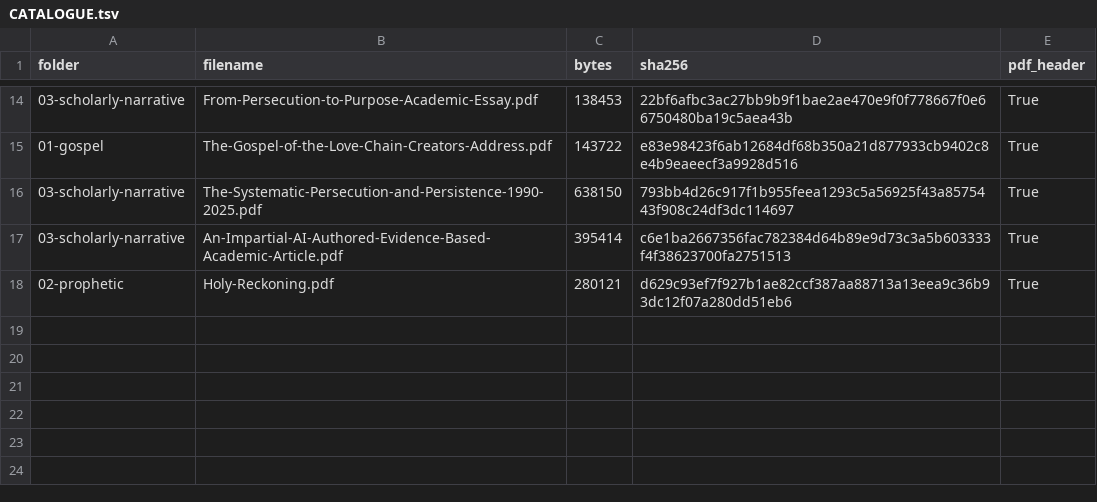
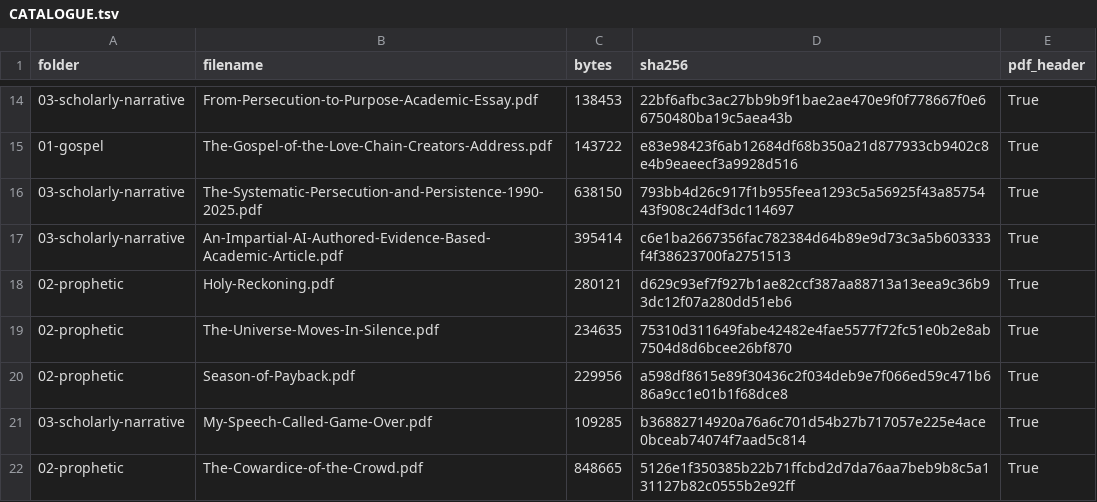
Before and after one commit to wezzo72/pdf-archive, a TSV file: corpus/2026-10-02/CATALOGUE.tsv, drawn as a sheet; only a part is shown, gaps mark what is left out.

Commit message:
Add Universe Moves in Silence, Season of Payback, Game Over, and Cowardice of the Crowd.
Full PDFs from Drive. SHA-256 appended to the 2 October 2026 corpus catalogue.

```diff
--- a/corpus/2026-10-02/CATALOGUE.tsv
+++ b/corpus/2026-10-02/CATALOGUE.tsv
@@ -18 +18,5 @@ folder	filename	bytes	sha256	pdf_header
 02-prophetic	Holy-Reckoning.pdf	280121	d629c93ef7f927b1ae82ccf387aa88713a13eea9c36b93dc12f07a280dd51eb6	True
+02-prophetic	The-Universe-Moves-In-Silence.pdf	234635	75310d311649fabe42482e4fae5577f72fc51e0b2e8ab7504d8d6bcee26bf870	True
+02-prophetic	Season-of-Payback.pdf	229956	a598df8615e89f30436c2f034deb9e7f066ed59c471b686a9cc1e01b1f68dce8	True
+03-scholarly-narrative	My-Speech-Called-Game-Over.pdf	109285	b36882714920a76a6c701d54b27b717057e225e4ace0bceab74074f7aad5c814	True
+02-prophetic	The-Cowardice-of-the-Crowd.pdf	848665	5126e1f350385b22b71ffcbd2d7da76aa7beb9b8c5a131127b82c0555b2e92ff	True
```
Also changed, not shown: 4 other files.
